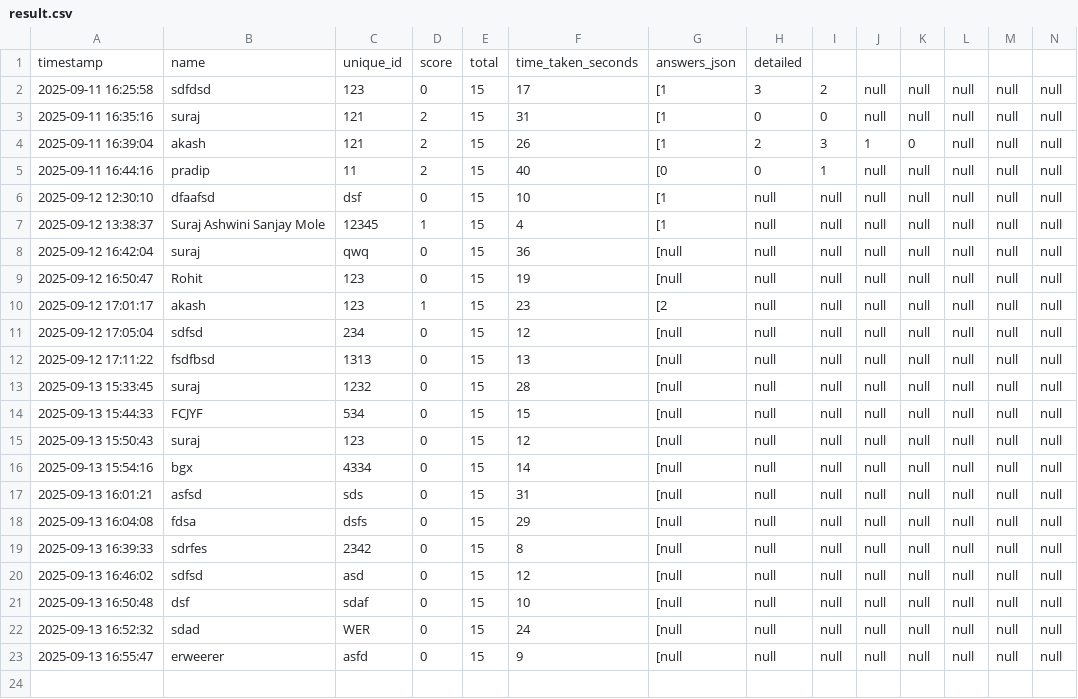
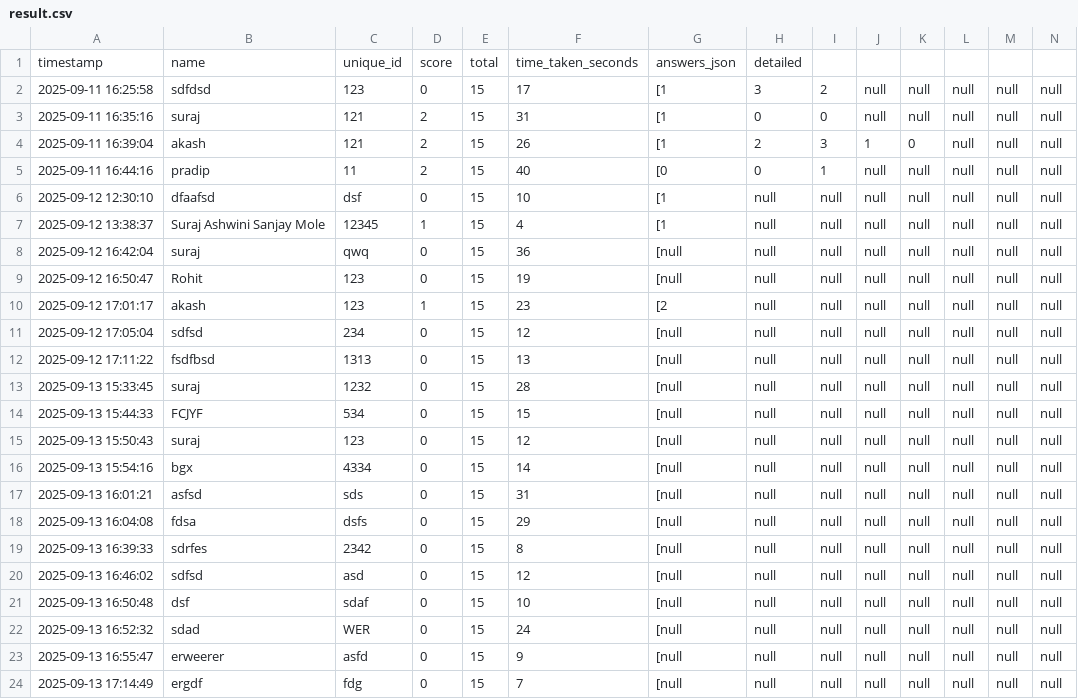
Before and after one commit to molesuraj08/OLYMPUS-RESULT, a CSV file: result.csv, drawn as a sheet; only a part is shown; rows hold the shown columns only; the diff names each change by its address in the sheet, - before the commit and + after, or states it on an @@ line.

Commit message:
Update results for ergdf

```diff
--- a/result.csv
+++ b/result.csv
+row 24: 2025-09-13 17:14:49 | ergdf | fdg | 0 | 15 | 7 | [null | null | null | null | null | null | null | null
```
